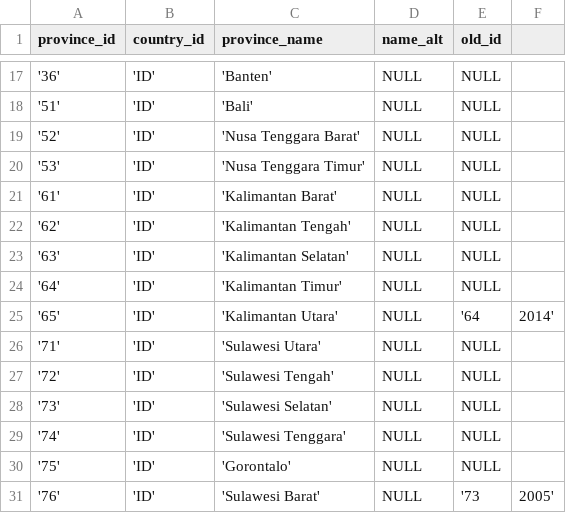
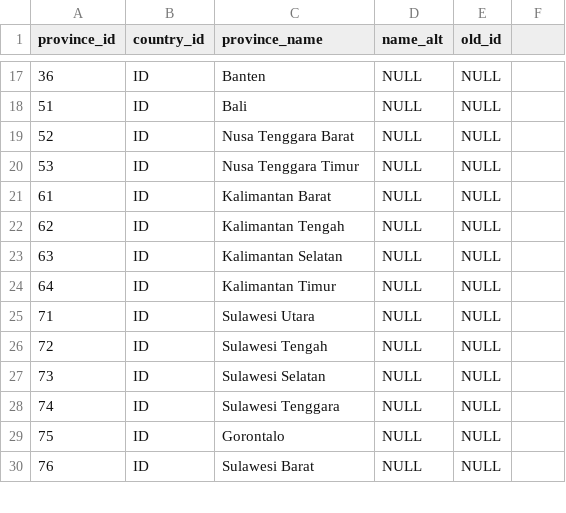
Before and after one commit to mahdanahmad/national-dashboard, a CSV file: public/initialdata/provinces.csv, drawn as a sheet; only a part is shown, gaps mark what is left out; the diff covers the shown part only.

```diff
--- a/public/initialdata/provinces.csv
+++ b/public/initialdata/provinces.csv
@@ -17,15 +17,14 @@ province_id, country_id, province_name, name_alt, old_id
-'36', 'ID', 'Banten', NULL, NULL
-'51', 'ID', 'Bali', NULL, NULL
-'52', 'ID', 'Nusa Tenggara Barat', NULL, NULL
-'53', 'ID', 'Nusa Tenggara Timur', NULL, NULL
-'61', 'ID', 'Kalimantan Barat', NULL, NULL
-'62', 'ID', 'Kalimantan Tengah', NULL, NULL
-'63', 'ID', 'Kalimantan Selatan', NULL, NULL
-'64', 'ID', 'Kalimantan Timur', NULL, NULL
-'65', 'ID', 'Kalimantan Utara', NULL, '64,2014'
-'71', 'ID', 'Sulawesi Utara', NULL, NULL
-'72', 'ID', 'Sulawesi Tengah', NULL, NULL
-'73', 'ID', 'Sulawesi Selatan', NULL, NULL
-'74', 'ID', 'Sulawesi Tenggara', NULL, NULL
-'75', 'ID', 'Gorontalo', NULL, NULL
-'76', 'ID', 'Sulawesi Barat', NULL, '73,2005'
+36,ID,Banten,NULL,NULL
+51,ID,Bali,NULL,NULL
+52,ID,Nusa Tenggara Barat,NULL,NULL
+53,ID,Nusa Tenggara Timur,NULL,NULL
+61,ID,Kalimantan Barat,NULL,NULL
+62,ID,Kalimantan Tengah,NULL,NULL
+63,ID,Kalimantan Selatan,NULL,NULL
+64,ID,Kalimantan Timur,NULL,NULL
+71,ID,Sulawesi Utara,NULL,NULL
+72,ID,Sulawesi Tengah,NULL,NULL
+73,ID,Sulawesi Selatan,NULL,NULL
+74,ID,Sulawesi Tenggara,NULL,NULL
+75,ID,Gorontalo,NULL,NULL
+76,ID,Sulawesi Barat,NULL,NULL
```
Also changed, not shown: 11 added rows, 11 removed rows and 24 edited cells elsewhere in this file, public/initialdata/cities.csv, 11 other files.
